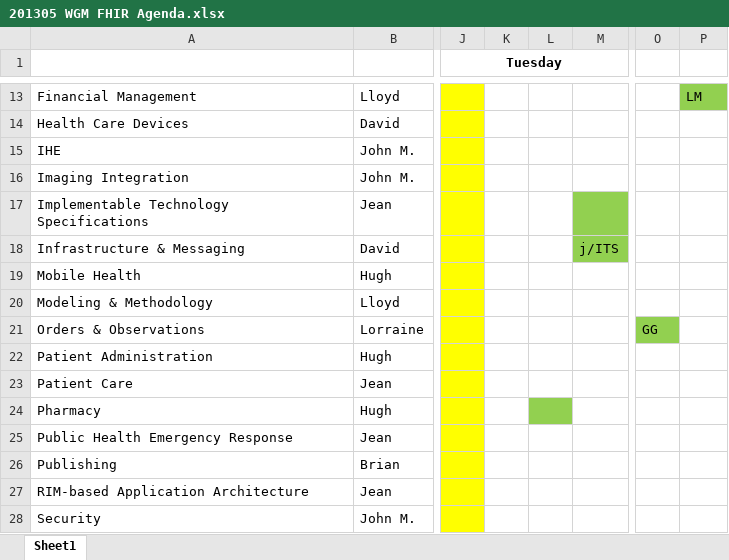
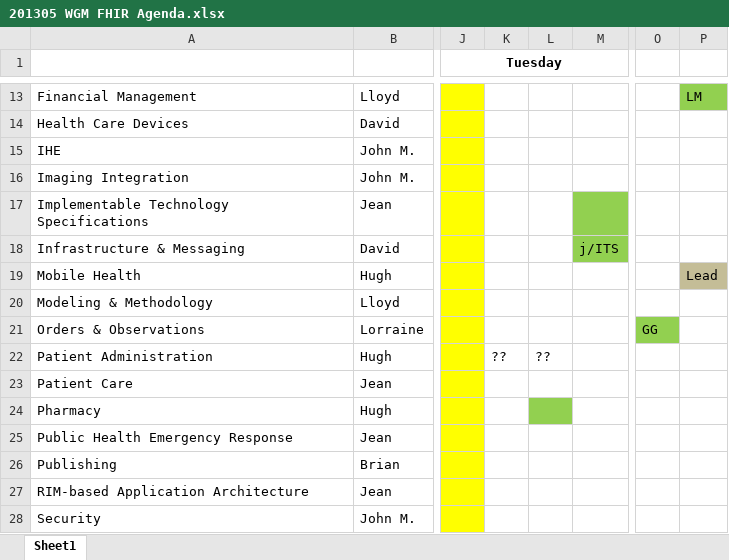
Before and after one commit to vista-novo/fhir, an Excel workbook: documents/Agendas/201305 WGM FHIR Agenda.xlsx, sheet Sheet1, drawn as a sheet; only a part is shown, gaps mark what is left out; values as stored, in another font and other column widths than the file's, no borders; the diff names each change by its address in the sheet, - before the commit and + after, or states it on an @@ line.

Commit message:
Added sessions for PA and Mobile Health
git-svn-id: http://gforge.hl7.org/svn/fhir/trunk@946 2f0db536-2c49-4257-a3fa-e771ed206c19

```diff
--- a/documents/Agendas/201305 WGM FHIR Agenda.xlsx (sheet Sheet1)
+++ b/documents/Agendas/201305 WGM FHIR Agenda.xlsx (sheet Sheet1)
-P19: (empty)
+P19: Lead
-P19 fill: none
+P19 fill: #C4BD97
-K22: (empty)
+K22: ??
-L22: (empty)
+L22: ??
```
